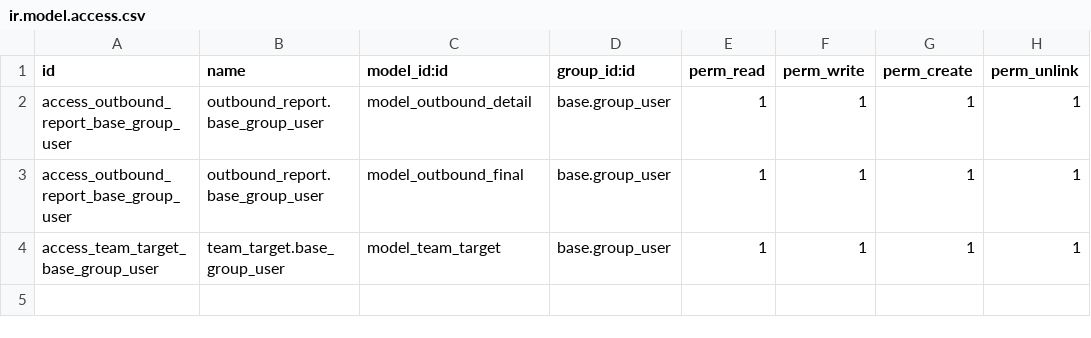
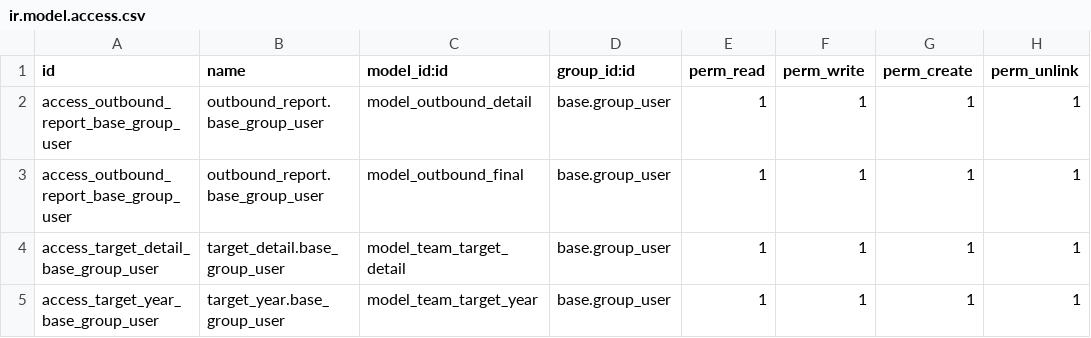
Before and after one commit to consultingerp/filelib, a CSV file: e2yun_addons/odoo12/outbound_report/security/ir.model.access.csv, drawn as a sheet.

```diff
--- a/e2yun_addons/odoo12/outbound_report/security/ir.model.access.csv
+++ b/e2yun_addons/odoo12/outbound_report/security/ir.model.access.csv
@@ -3,2 +3,3 @@ access_outbound_report_base_group_user,outbound_report.base_group_user,model_out
 access_outbound_report_base_group_user,outbound_report.base_group_user,model_outbound_final,base.group_user,1,1,1,1
-access_team_target_base_group_user,team_target.base_group_user,model_team_target,base.group_user,1,1,1,1
+access_target_detail_base_group_user,target_detail.base_group_user,model_team_target_detail,base.group_user,1,1,1,1
+access_target_year_base_group_user,target_year.base_group_user,model_team_target_year,base.group_user,1,1,1,1
```
Also changed, not shown: 12 other files.
